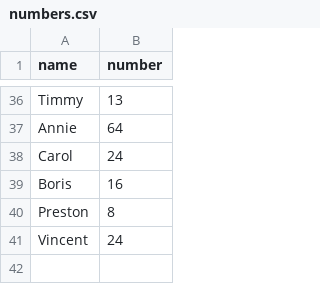
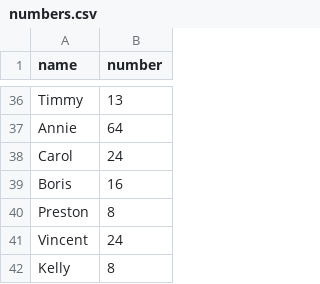
Before and after one commit to infolab-csail/welcome-demo, a CSV file: numbers.csv, drawn as a sheet; only a part is shown, gaps mark what is left out; the diff names each change by its address in the sheet, - before the commit and + after, or states it on an @@ line.

Commit message:
Add Kelly's favorite number

```diff
--- a/numbers.csv
+++ b/numbers.csv
+row 42: Kelly | 8
```
